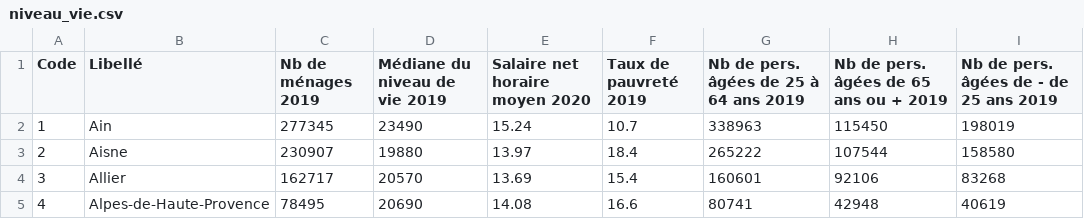
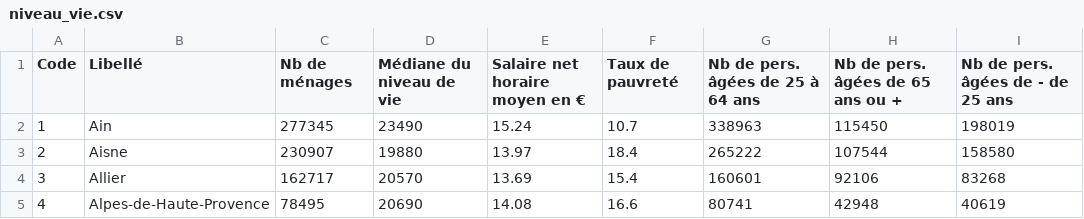
Before and after one commit to ElHadjiOumar/ProjetDataPipeline, a CSV file: niveau_vie.csv, drawn as a sheet; only a part is shown.

```diff
--- a/niveau_vie.csv
+++ b/niveau_vie.csv
@@ -1,2 +1,2 @@
-Code,Libellé,Nb de ménages 2019,Médiane du niveau de vie 2019,Salaire net horaire moyen 2020,Taux de pauvreté 2019,Nb de pers. âgées de 25 à 64 ans 2019,Nb de pers. âgées de 65 ans ou + 2019,Nb de pers. âgées de - de 25 ans 2019
+Code,Libellé,Nb de ménages,Médiane du niveau de vie ,Salaire net horaire moyen en €,Taux de pauvreté ,Nb de pers. âgées de 25 à 64 ans ,Nb de pers. âgées de 65 ans ou + ,Nb de pers. âgées de - de 25 ans
 1,Ain,277345,23490,15.24,10.7,338963,115450,198019
```
Also changed, not shown: 1 other file.
